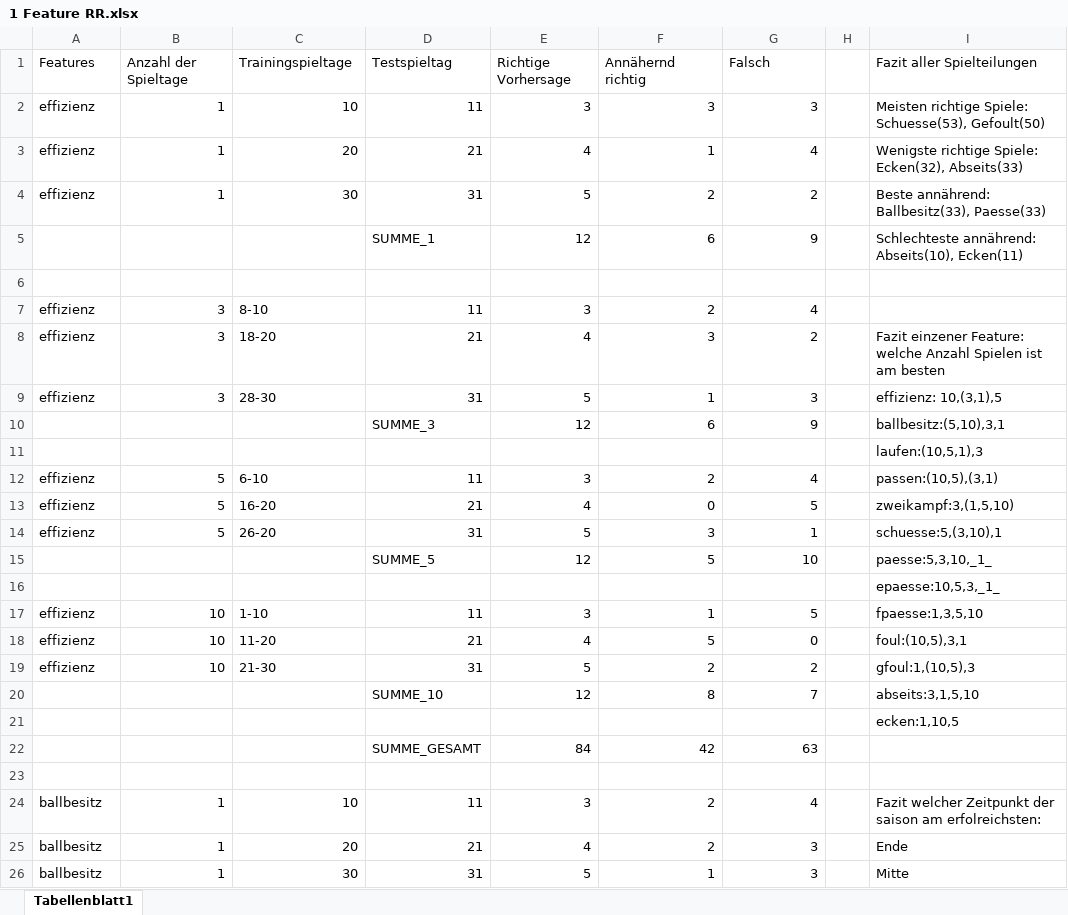
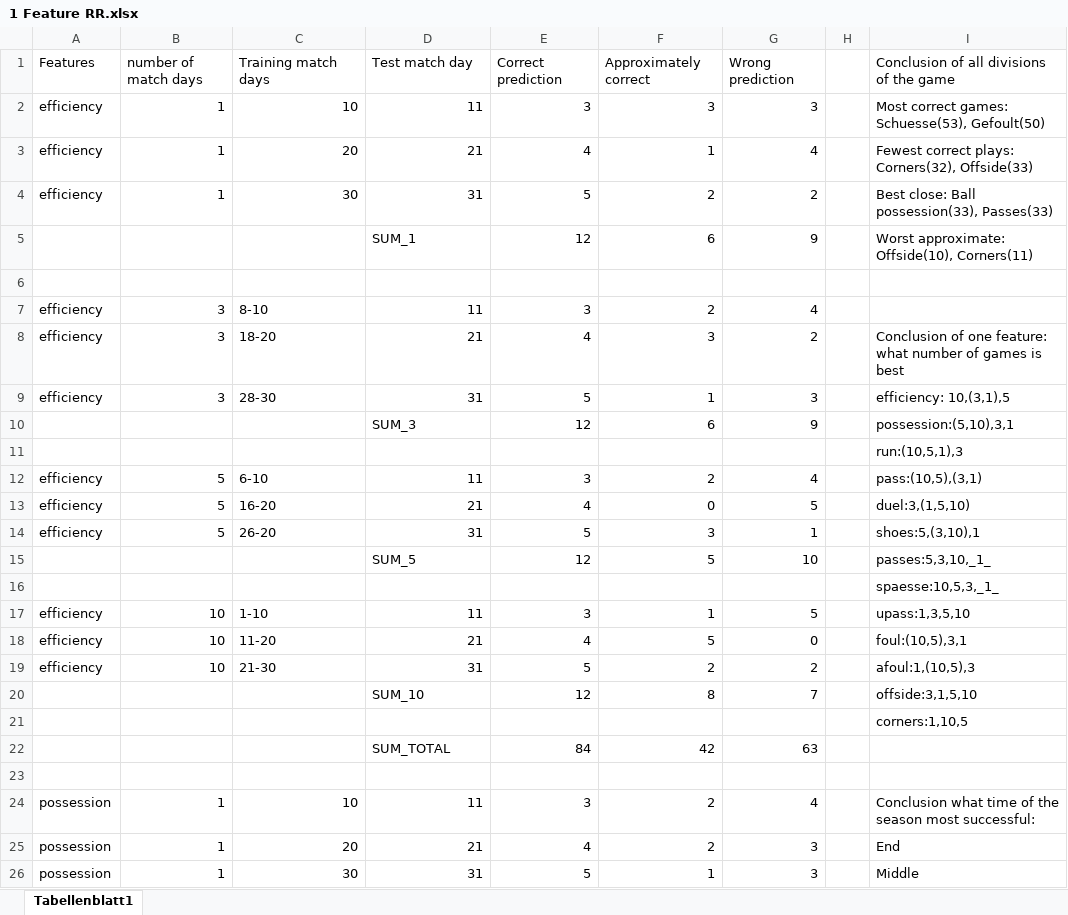
Before and after one commit to fabble2/Predict-Football-RidgeRegression, an Excel workbook: 1 Feature RR.xlsx, sheet Tabellenblatt1, drawn as a sheet; only a part is shown; values as stored, in another font and other column widths than the file's, no cell formats; charts and pictures not drawn; removed rows and columns are numbered as before the commit, all else as after; the diff covers the shown part only; the diff names each change by its address in the sheet, - before the commit and + after, or states it on an @@ line.

```diff
--- a/1 Feature RR.xlsx (sheet Tabellenblatt1)
+++ b/1 Feature RR.xlsx (sheet Tabellenblatt1)
-row 1: Features | Anzahl der Spieltage | Trainingspieltage | Testspieltag | Richtige Vorhersage | Annähernd richtig | Falsch |  | Fazit aller Spielteilungen
+row 1: Features | number of match days | Training match days | Test match day | Correct prediction | Approximately correct | Wrong prediction |  | Conclusion of all divisions of the game
-A2:A4: effizienz
+A2:A4: efficiency
-I2: Meisten richtige Spiele: Schuesse(53), Gefoult(50)
+I2: Most correct games: Schuesse(53), Gefoult(50)
-I3: Wenigste richtige Spiele: Ecken(32), Abseits(33)
+I3: Fewest correct plays: Corners(32), Offside(33)
-I4: Beste annährend: Ballbesitz(33), Paesse(33)
+I4: Best close: Ball possession(33), Passes(33)
-D5: SUMME_1
+D5: SUM_1
-I5: Schlechteste annährend: Abseits(10), Ecken(11)
+I5: Worst approximate: Offside(10), Corners(11)
-A7:A9: effizienz
+A7:A9: efficiency
-I8: Fazit einzener Feature: welche Anzahl Spielen ist am besten
+I8: Conclusion of one feature: what number of games is best
-I9: effizienz: 10,(3,1),5
+I9: efficiency: 10,(3,1),5
-D10: SUMME_3
+D10: SUM_3
-I10: ballbesitz:(5,10),3,1
+I10: possession:(5,10),3,1
-I11: laufen:(10,5,1),3
+I11: run:(10,5,1),3
-A12:A14: effizienz
+A12:A14: efficiency
-I12: passen:(10,5),(3,1)
+I12: pass:(10,5),(3,1)
-I13: zweikampf:3,(1,5,10)
+I13: duel:3,(1,5,10)
-I14: schuesse:5,(3,10),1
+I14: shoes:5,(3,10),1
-D15: SUMME_5
+D15: SUM_5
-I15: paesse:5,3,10,_1_
+I15: passes:5,3,10,_1_
-I16: epaesse:10,5,3,_1_
+I16: spaesse:10,5,3,_1_
-A17:A19: effizienz
+A17:A19: efficiency
-I17: fpaesse:1,3,5,10
+I17: upass:1,3,5,10
-I19: gfoul:1,(10,5),3
+I19: afoul:1,(10,5),3
-D20: SUMME_10
+D20: SUM_10
-I20: abseits:3,1,5,10
+I20: offside:3,1,5,10
-I21: ecken:1,10,5
+I21: corners:1,10,5
-D22: SUMME_GESAMT
+D22: SUM_TOTAL
-A24:A26: ballbesitz
+A24:A26: possession
-I24: Fazit welcher Zeitpunkt der saison am erfolreichsten:
+I24: Conclusion what time of the season most successful:
-I25: Ende
+I25: End
-I26: Mitte
+I26: Middle
```
Also changed, not shown: 190 edited cells elsewhere in this sheet, cell formats, charts or pictures, Kombi Feature RR.xlsx, 3 other files.
